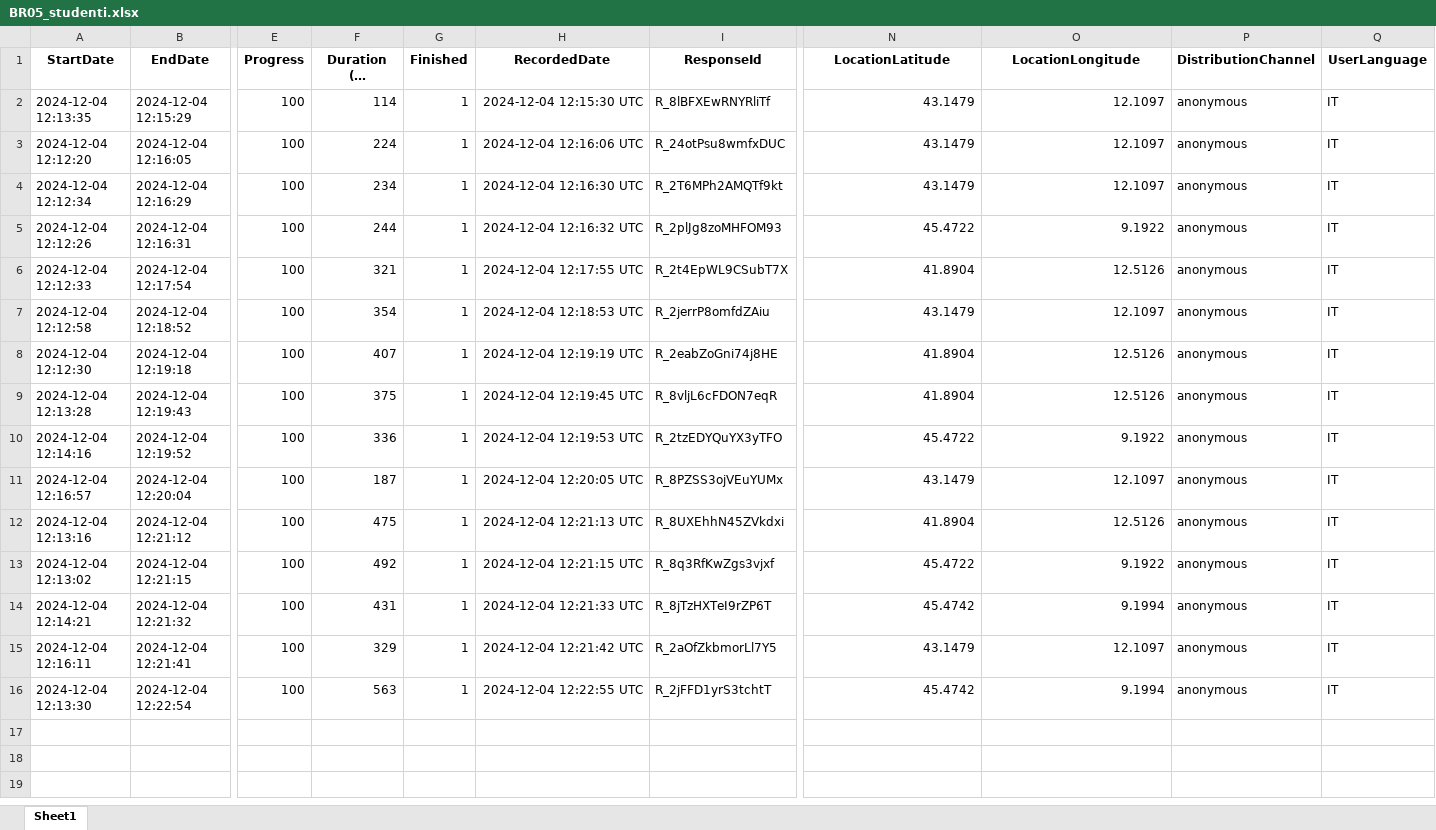
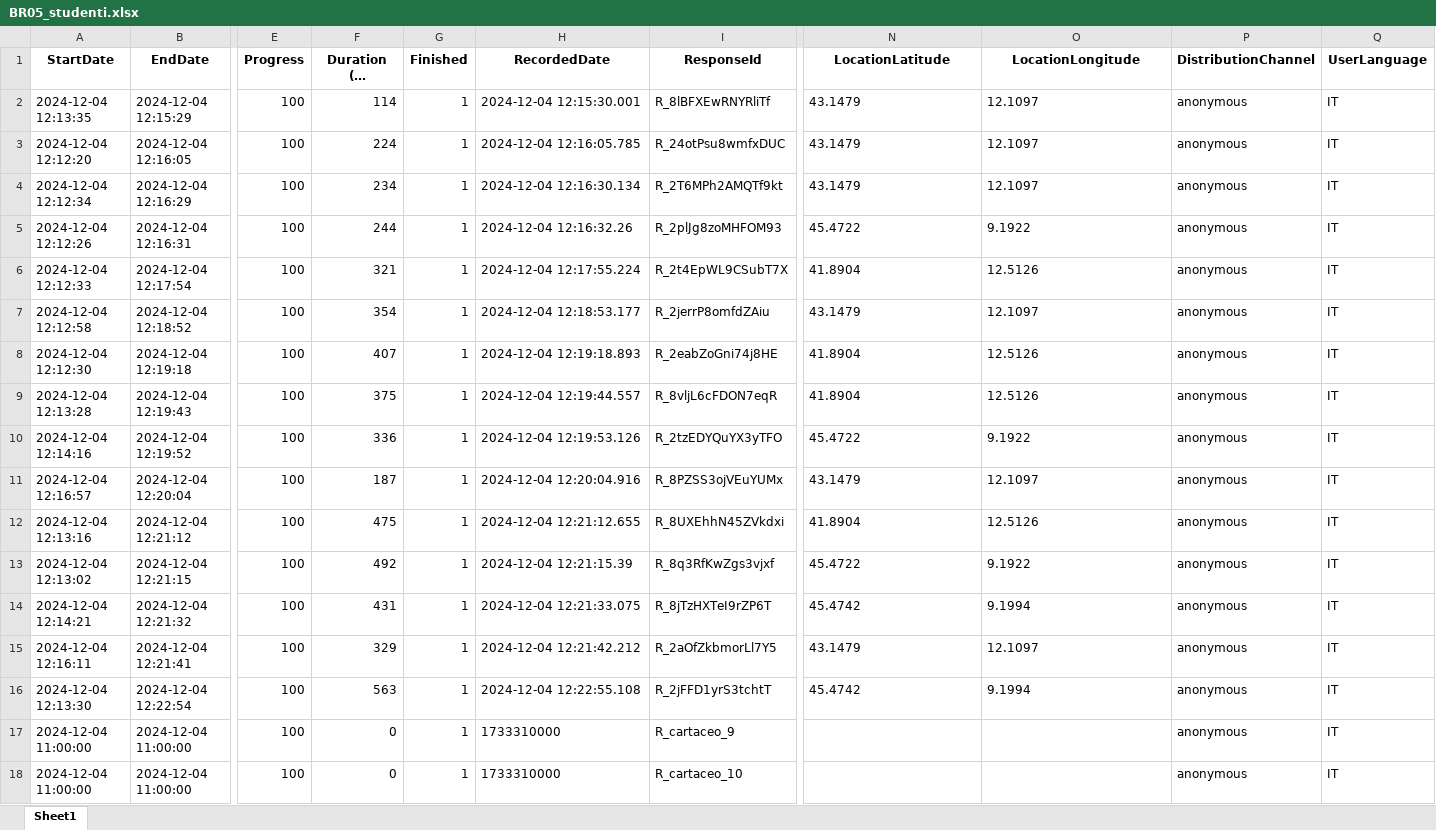
Before and after one commit to RoccoPaolillo/watchyouragent, an Excel workbook: Roma_BR/BR05/BR05_studenti.xlsx, sheet Sheet1, drawn as a sheet; only a part is shown, gaps mark what is left out; long unchanged cells end in …; values as stored, in another font and other column widths than the file's, no borders; rows hold the shown columns only; the diff names each change by its address in the sheet, - before the commit and + after, or states it on an @@ line.

```diff
--- a/Roma_BR/BR05/BR05_studenti.xlsx (sheet Sheet1)
+++ b/Roma_BR/BR05/BR05_studenti.xlsx (sheet Sheet1)
-H2 (RecordedDate): 2024-12-04 12:15:30 UTC
+H2 (RecordedDate): 2024-12-04 12:15:30.001
-N2:O16 alignment: right
+N2:O16 alignment: left
-H3 (RecordedDate): 2024-12-04 12:16:06 UTC
+H3 (RecordedDate): 2024-12-04 12:16:05.785
-H4 (RecordedDate): 2024-12-04 12:16:30 UTC
+H4 (RecordedDate): 2024-12-04 12:16:30.134
-H5 (RecordedDate): 2024-12-04 12:16:32 UTC
+H5 (RecordedDate): 2024-12-04 12:16:32.26
-H6 (RecordedDate): 2024-12-04 12:17:55 UTC
+H6 (RecordedDate): 2024-12-04 12:17:55.224
-H7 (RecordedDate): 2024-12-04 12:18:53 UTC
+H7 (RecordedDate): 2024-12-04 12:18:53.177
-H8 (RecordedDate): 2024-12-04 12:19:19 UTC
+H8 (RecordedDate): 2024-12-04 12:19:18.893
-H9 (RecordedDate): 2024-12-04 12:19:45 UTC
+H9 (RecordedDate): 2024-12-04 12:19:44.557
-H10 (RecordedDate): 2024-12-04 12:19:53 UTC
+H10 (RecordedDate): 2024-12-04 12:19:53.126
-H11 (RecordedDate): 2024-12-04 12:20:05 UTC
+H11 (RecordedDate): 2024-12-04 12:20:04.916
-H12 (RecordedDate): 2024-12-04 12:21:13 UTC
+H12 (RecordedDate): 2024-12-04 12:21:12.655
-H13 (RecordedDate): 2024-12-04 12:21:15 UTC
+H13 (RecordedDate): 2024-12-04 12:21:15.39
-H14 (RecordedDate): 2024-12-04 12:21:33 UTC
+H14 (RecordedDate): 2024-12-04 12:21:33.075
-H15 (RecordedDate): 2024-12-04 12:21:42 UTC
+H15 (RecordedDate): 2024-12-04 12:21:42.212
-H16 (RecordedDate): 2024-12-04 12:22:55 UTC
+H16 (RecordedDate): 2024-12-04 12:22:55.108
+row 17: 2024-12-04 11:00:00 | 2024-12-04 11:00:00 | 100 | 0 | 1 | 1733310000 | R_cartaceo_9 |  |  | anonymous | IT
+row 18: 2024-12-04 11:00:00 | 2024-12-04 11:00:00 | 100 | 0 | 1 | 1733310000 | R_cartaceo_10 |  |  | anonymous | IT
```
Also changed, not shown: Roma_BR/BR03/BR03_studenti.xlsx, Roma_BR/BR04/BR04_studenti.xlsx, 3 other files.
